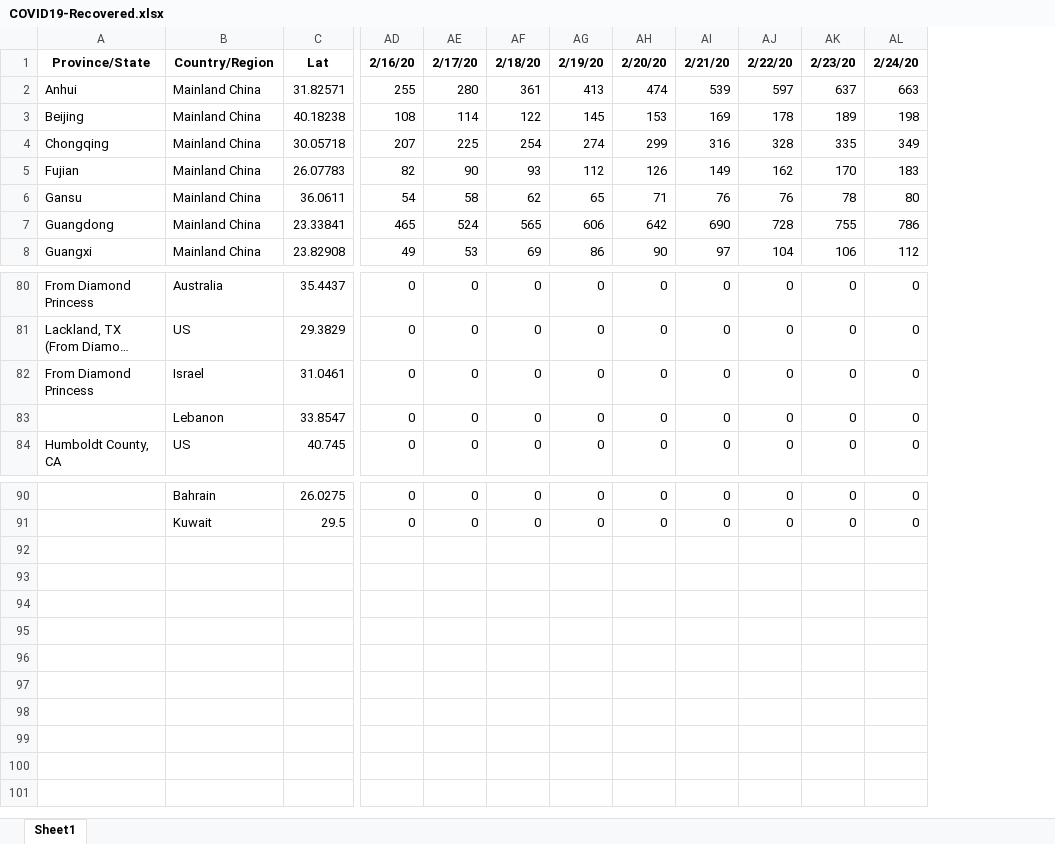
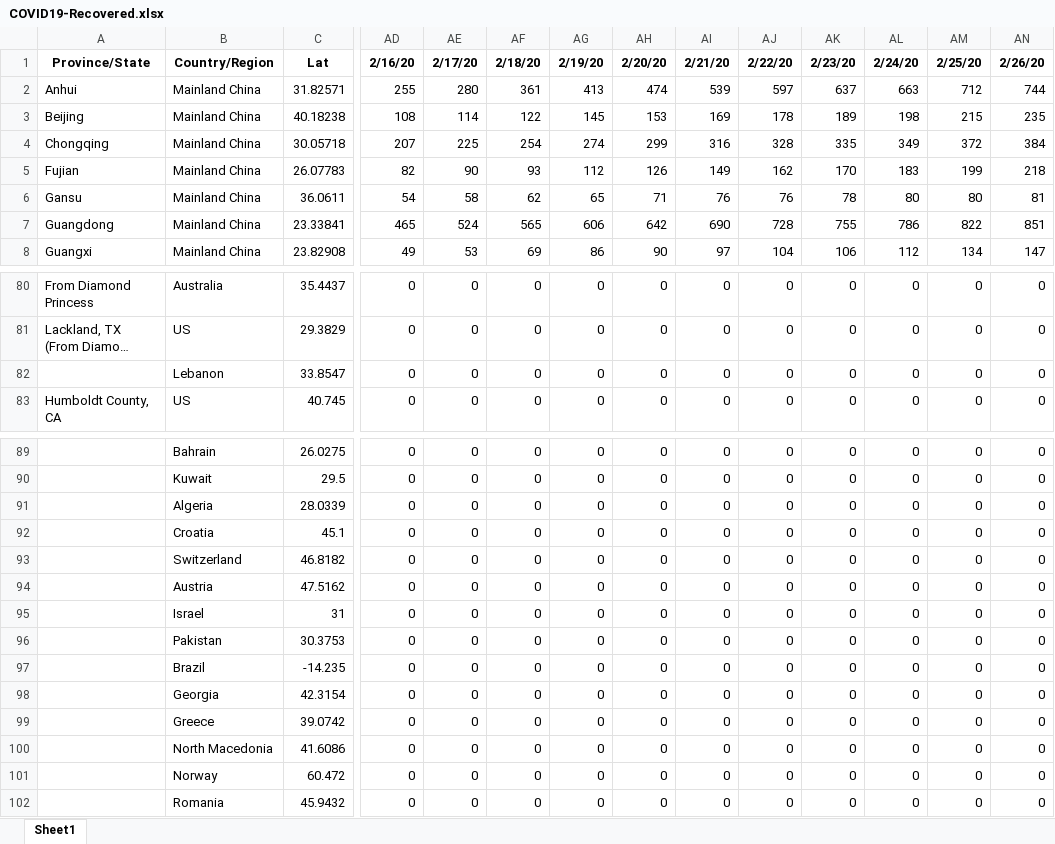
Before and after one commit to msarnacki/coronavirus-2019-nCoV, an Excel workbook: COVID19-Recovered.xlsx, sheet Sheet1, drawn as a sheet; only a part is shown, gaps mark what is left out; long unchanged cells end in …; values as stored, in another font and other column widths than the file's, no borders; removed rows and columns are numbered as before the commit, all else as after; rows hold the shown columns only; the diff names each change by its address in the sheet, - before the commit and + after, or states it on an @@ line.

```diff
--- a/COVID19-Recovered.xlsx (sheet Sheet1)
+++ b/COVID19-Recovered.xlsx (sheet Sheet1)
+column AM, rows 1-8: 2/25/20 | 712 | 215 | 372 | 199 | 80 | 822 | 134; rows 80-83: all 0; rows 89-90: 0 | 0
+column AN, rows 1-8: 2/26/20 | 744 | 235 | 384 | 218 | 81 | 851 | 147; rows 80-83: all 0; rows 89-90: 0 | 0
-row 82: From Diamond Princess | Israel | 31.0461 | 0 | 0 | 0 | 0 | 0 | 0 | 0 | 0 | 0
+row 91:  | Algeria | 28.0339 | 0 | 0 | 0 | 0 | 0 | 0 | 0 | 0 | 0 | 0 | 0
+row 92:  | Croatia | 45.1 | 0 | 0 | 0 | 0 | 0 | 0 | 0 | 0 | 0 | 0 | 0
+row 93:  | Switzerland | 46.8182 | 0 | 0 | 0 | 0 | 0 | 0 | 0 | 0 | 0 | 0 | 0
+row 94:  | Austria | 47.5162 | 0 | 0 | 0 | 0 | 0 | 0 | 0 | 0 | 0 | 0 | 0
+row 95:  | Israel | 31 | 0 | 0 | 0 | 0 | 0 | 0 | 0 | 0 | 0 | 0 | 0
+row 96:  | Pakistan | 30.3753 | 0 | 0 | 0 | 0 | 0 | 0 | 0 | 0 | 0 | 0 | 0
+row 97:  | Brazil | -14.235 | 0 | 0 | 0 | 0 | 0 | 0 | 0 | 0 | 0 | 0 | 0
+row 98:  | Georgia | 42.3154 | 0 | 0 | 0 | 0 | 0 | 0 | 0 | 0 | 0 | 0 | 0
+row 99:  | Greece | 39.0742 | 0 | 0 | 0 | 0 | 0 | 0 | 0 | 0 | 0 | 0 | 0
+row 100:  | North Macedonia | 41.6086 | 0 | 0 | 0 | 0 | 0 | 0 | 0 | 0 | 0 | 0 | 0
+row 101:  | Norway | 60.472 | 0 | 0 | 0 | 0 | 0 | 0 | 0 | 0 | 0 | 0 | 0
+row 102:  | Romania | 45.9432 | 0 | 0 | 0 | 0 | 0 | 0 | 0 | 0 | 0 | 0 | 0
```
Also changed, not shown: COVID19-Confirmed.xlsx, COVID19-Deaths.xlsx, 7 other files.
